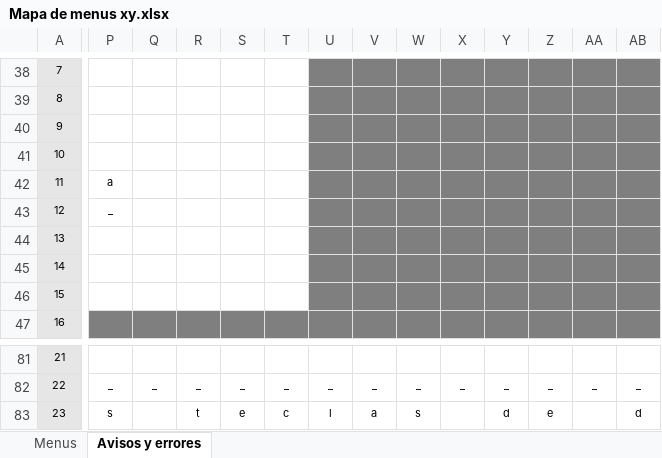
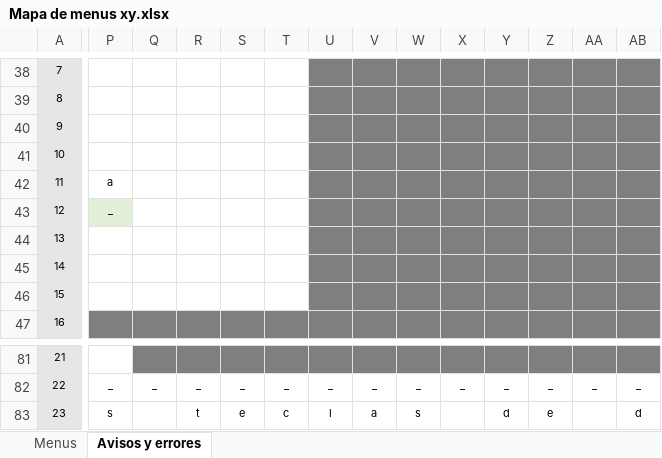
Before and after one commit to luishendrix92/blockbustermitreITT, an Excel workbook: Mapa de menus xy.xlsx, sheet Avisos y errores, drawn as a sheet; only a part is shown, gaps mark what is left out; values as stored, in another font and other column widths than the file's, no borders; the diff covers the shown part only; the diff names each change by its address in the sheet, - before the commit and + after, or states it on an @@ line.

```diff
--- a/Mapa de menus xy.xlsx (sheet Avisos y errores)
+++ b/Mapa de menus xy.xlsx (sheet Avisos y errores)
-P43 fill: none
+P43 fill: #E2F0D9
-Q81:AB81 fill: none
+Q81:AB81 fill: #7F7F7F
```
Also changed, not shown: 17 added rows, 17 removed rows, 3 edited cells and cell formats elsewhere in this sheet, sheet Menus, 10 other files.
